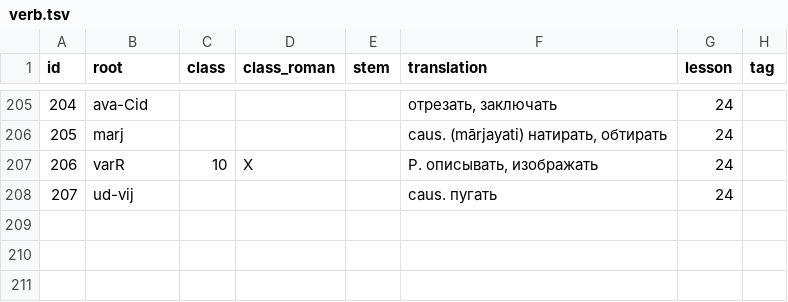
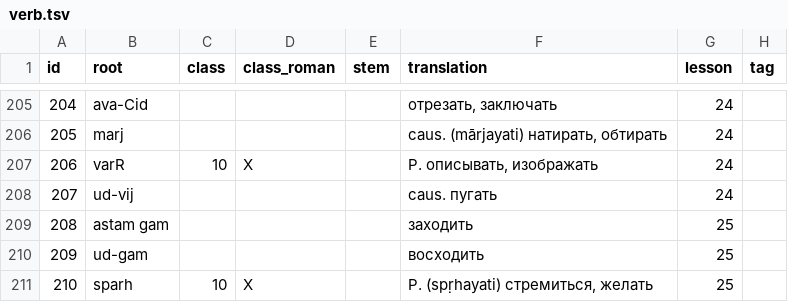
Before and after one commit to alexander-myltsev/buhler-sanskrit-book, a TSV file: src/dictionary/verb.tsv, drawn as a sheet; only a part is shown, gaps mark what is left out; the diff names each change by its address in the sheet, - before the commit and + after, or states it on an @@ line.

```diff
--- a/src/dictionary/verb.tsv
+++ b/src/dictionary/verb.tsv
+row 209: 208 | astam gam |  |  |  | заходить | 25
+row 210: 209 | ud-gam |  |  |  | восходить | 25
+row 211: 210 | sparh | 10 | X |  | P. (spṛhayati) стремиться, желать | 25
```
Also changed, not shown: src/dictionary/adjective.tsv, src/dictionary/noun.tsv, 1 other file.
